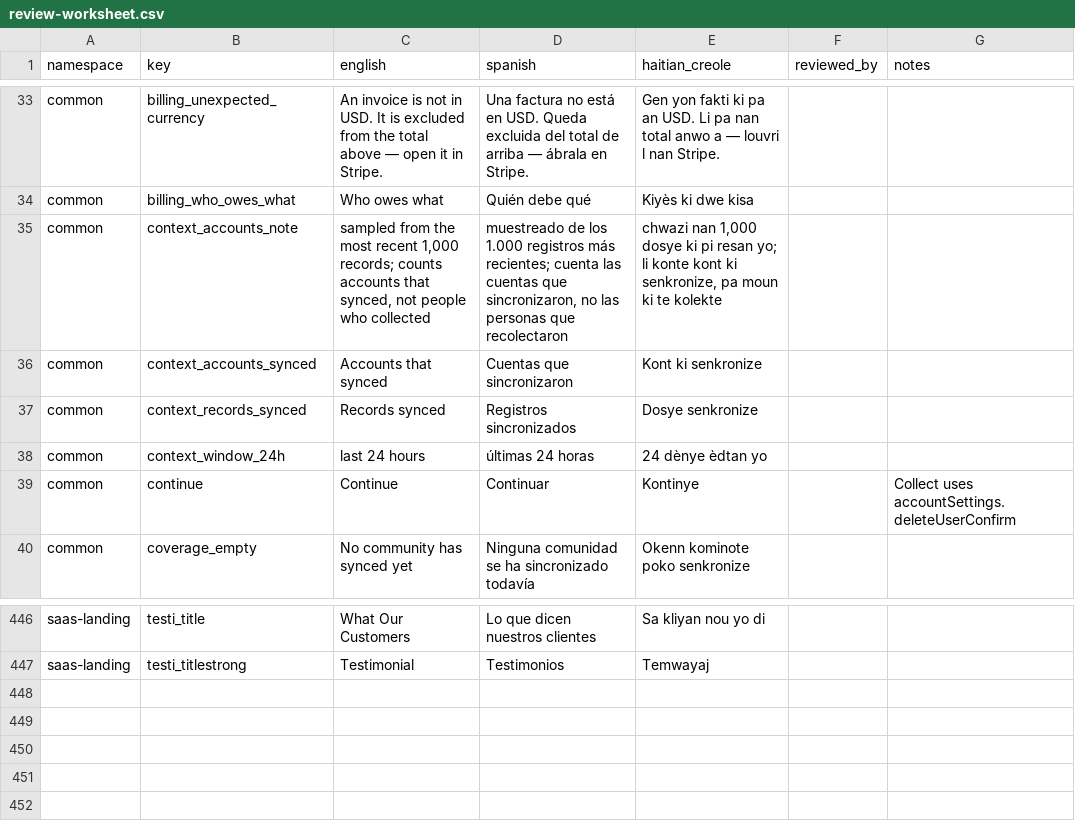
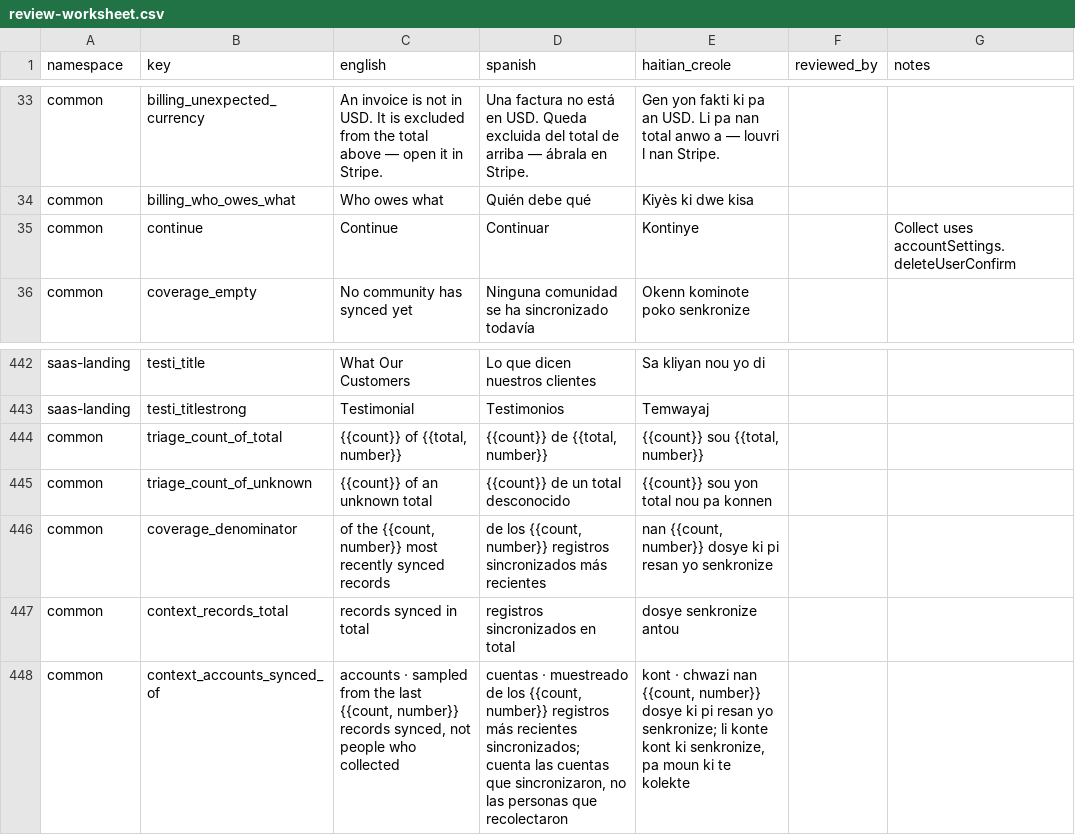
Before and after one commit to hopetambala/puente-react-nextjs-platform, a CSV file: docs/i18n/review-worksheet.csv, drawn as a sheet; only a part is shown, gaps mark what is left out.

```diff
--- a/docs/i18n/review-worksheet.csv
+++ b/docs/i18n/review-worksheet.csv
@@ -34,6 +34,2 @@ common,billing_unexpected_currency,An invoice is not in USD. It is excluded from
 common,billing_who_owes_what,Who owes what,Quién debe qué,Kiyès ki dwe kisa,,
-common,context_accounts_note,"sampled from the most recent 1,000 records; counts accounts that synced, not people who collected","muestreado de los 1.000 registros más recientes; cuenta las cuentas que sincronizaron, no las personas que recolectaron","chwazi nan 1,000 dosye ki pi resan yo; li konte kont ki senkronize, pa moun ki te kolekte",,
-common,context_accounts_synced,Accounts that synced,Cuentas que sincronizaron,Kont ki senkronize,,
-common,context_records_synced,Records synced,Registros sincronizados,Dosye senkronize,,
-common,context_window_24h,last 24 hours,últimas 24 horas,24 dènye èdtan yo,,
 common,continue,Continue,Continuar,Kontinye,,Collect uses accountSettings.deleteUserConfirm
@@ -447 +443,6 @@ saas-landing,testi_title,What Our Customers,Lo que dicen nuestros clientes,Sa kl
 saas-landing,testi_titlestrong,Testimonial,Testimonios,Temwayaj,,
+common,triage_count_of_total,"{{count}} of {{total, number}}","{{count}} de {{total, number}}","{{count}} sou {{total, number}}",,
+common,triage_count_of_unknown,{{count}} of an unknown total,{{count}} de un total desconocido,{{count}} sou yon total nou pa konnen,,
+common,coverage_denominator,"of the {{count, number}} most recently synced records","de los {{count, number}} registros sincronizados más recientes","nan {{count, number}} dosye ki pi resan yo senkronize",,
+common,context_records_total,records synced in total,registros sincronizados en total,dosye senkronize antou,,
+common,context_accounts_synced_of,"accounts · sampled from the last {{count, number}} records synced, not people who collected","cuentas · muestreado de los {{count, number}} registros más recientes sincronizados; cuenta las cuentas que sincronizaron, no las personas que recolectaron","kont · chwazi nan {{count, number}} dosye ki pi resan yo senkronize; li konte kont ki senkronize, pa moun ki te kolekte",,
```
Also changed, not shown: 12 other files.
